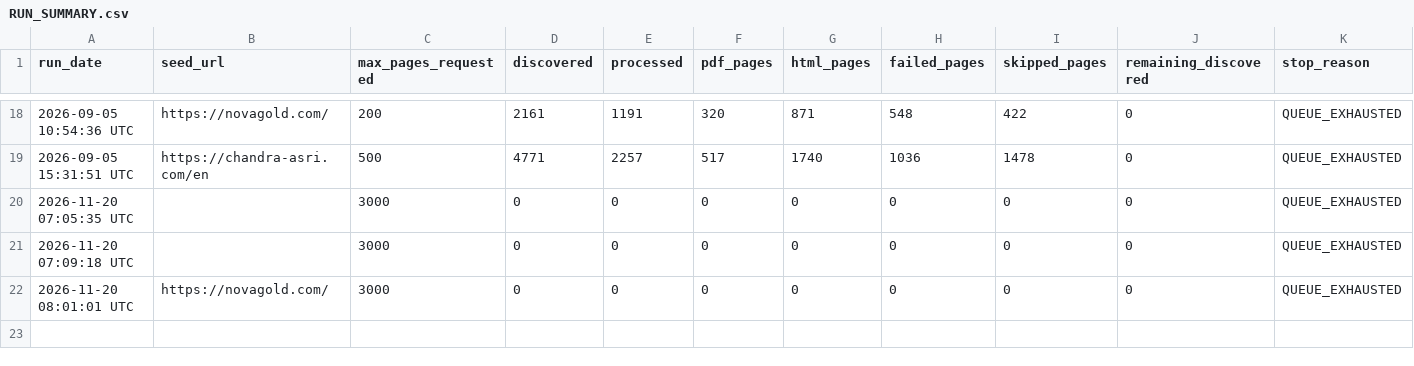
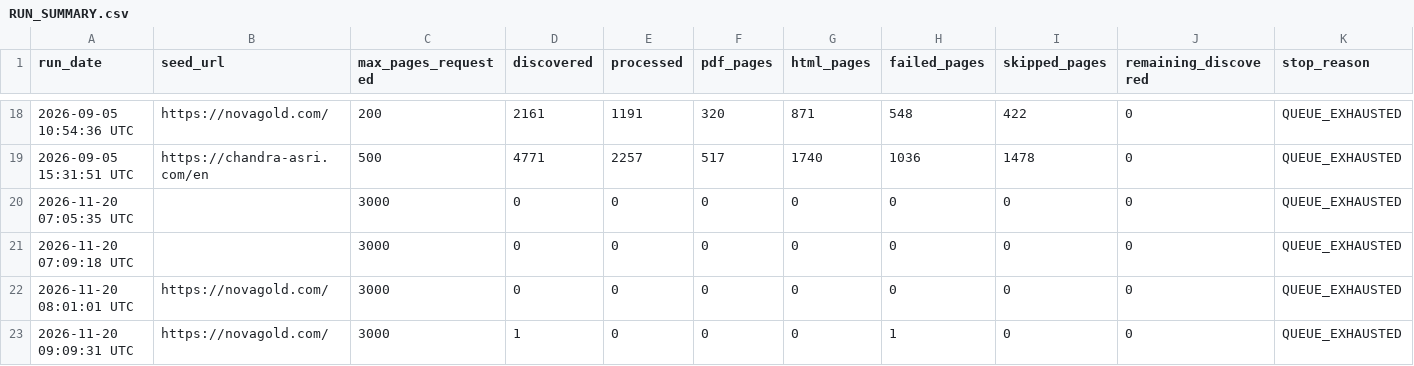
Before and after one commit to Shyamlseg/website-url-collector, a CSV file: RUN_SUMMARY.csv, drawn as a sheet; only a part is shown, gaps mark what is left out; rows hold the shown columns only; the diff names each change by its address in the sheet, - before the commit and + after, or states it on an @@ line.

```diff
--- a/RUN_SUMMARY.csv
+++ b/RUN_SUMMARY.csv
+row 23: 2026-11-20 09:09:31 UTC | https://novagold.com/ | 3000 | 1 | 0 | 0 | 0 | 1 | 0 | 0 | QUEUE_EXHAUSTED
```
Also changed, not shown: 2 other files.
